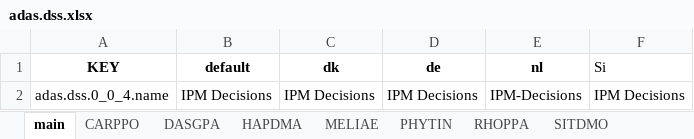
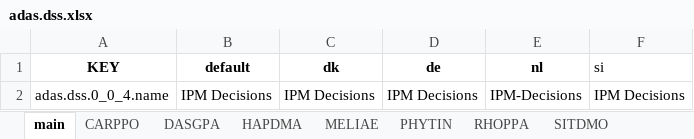
Before and after one commit to H2020-IPM-Decisions/DSS-Metadata, an Excel workbook: i18n/excel_from_translation/adas.dss.xlsx, sheet main, drawn as a sheet; values as stored, in another font and other column widths than the file's, no borders; the diff names each change by its address in the sheet, - before the commit and + after, or states it on an @@ line.

```diff
--- a/i18n/excel_from_translation/adas.dss.xlsx (sheet main)
+++ b/i18n/excel_from_translation/adas.dss.xlsx (sheet main)
-F1: Si
+F1: si
```
Also changed, not shown: sheet DASGPA, sheet RHOPPA, sheet CARPPO, sheet HAPDMA, sheet SITDMO, sheet MELIAE, 1 more sheet, formulas that keep their value, i18n/excel_from_translation/Best4Soil.Support.Tools.xlsx, i18n/excel_from_translation/no.nibio.vips.xlsx, 57 other files.
